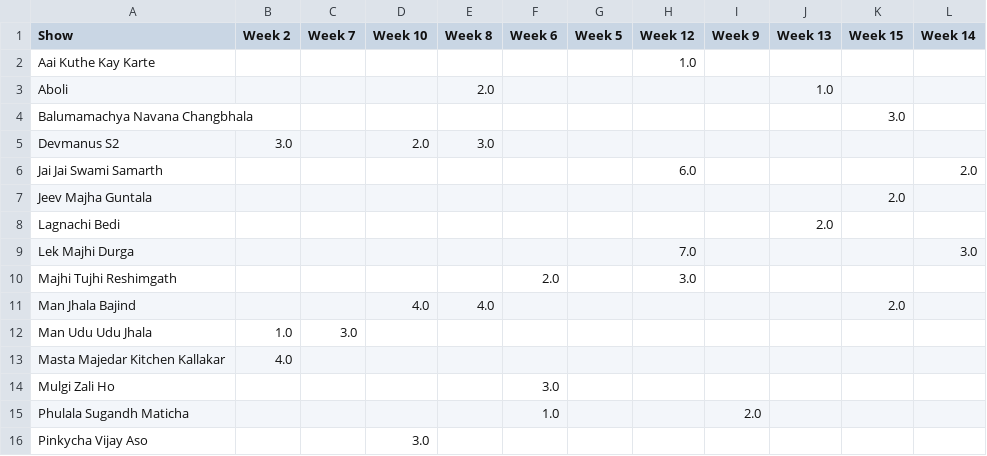
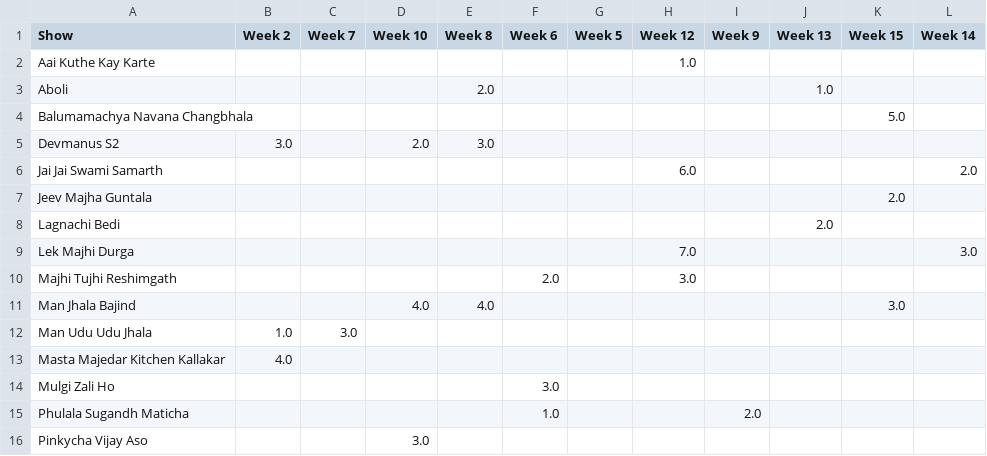
Before and after one commit to rohitk04/marathi-shows-data, a CSV file: data/csv/shows/mahaepisode/mahaepisode_rank.csv, drawn as a sheet; only a part is shown.

Commit message:
Added week 15 data for mahaepisodes

```diff
--- a/data/csv/shows/mahaepisode/mahaepisode_rank.csv
+++ b/data/csv/shows/mahaepisode/mahaepisode_rank.csv
@@ -3,3 +3,3 @@ Aai Kuthe Kay Karte,,,,,,,1.0,,,,
 Aboli,,,,2.0,,,,,1.0,,
-Balumamachya Navana Changbhala,,,,,,,,,,3.0,
+Balumamachya Navana Changbhala,,,,,,,,,,5.0,
 Devmanus S2,3.0,,2.0,3.0,,,,,,,
@@ -10,3 +10,3 @@ Lek Majhi Durga,,,,,,,7.0,,,,3.0
 Majhi Tujhi Reshimgath,,,,,2.0,,3.0,,,,
-Man Jhala Bajind,,,4.0,4.0,,,,,,2.0,
+Man Jhala Bajind,,,4.0,4.0,,,,,,3.0,
 Man Udu Udu Jhala,1.0,3.0,,,,,,,,,
```
Also changed, not shown: data/csv/shows/mahaepisode/mahaepisode_trp.csv, 3 other files.
